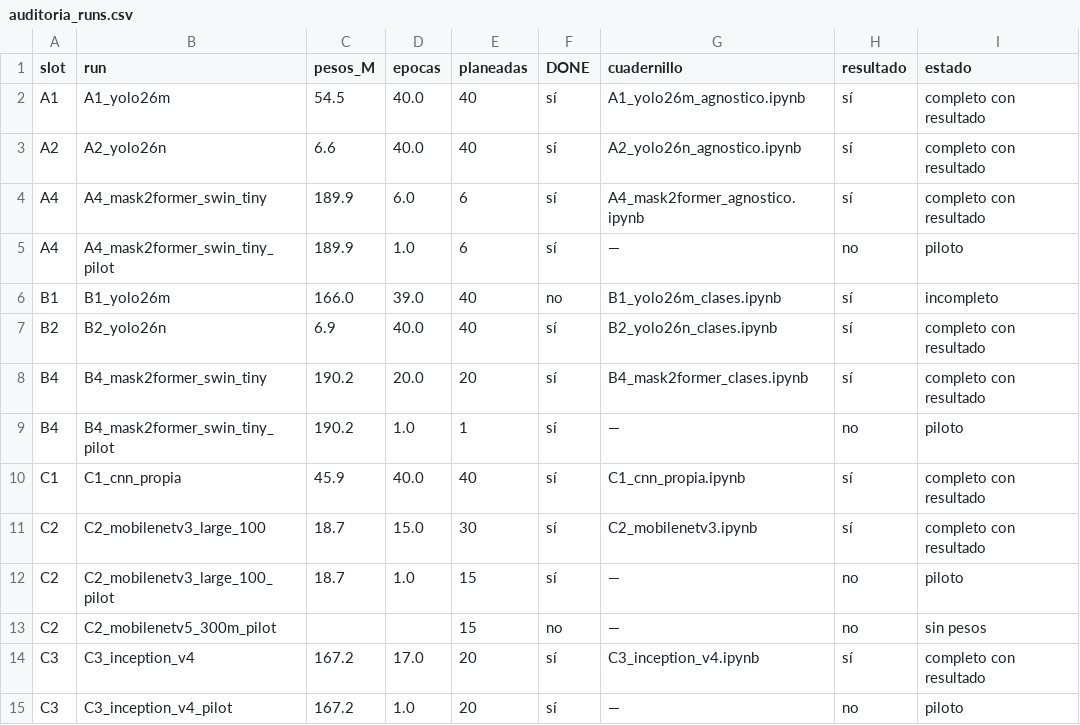
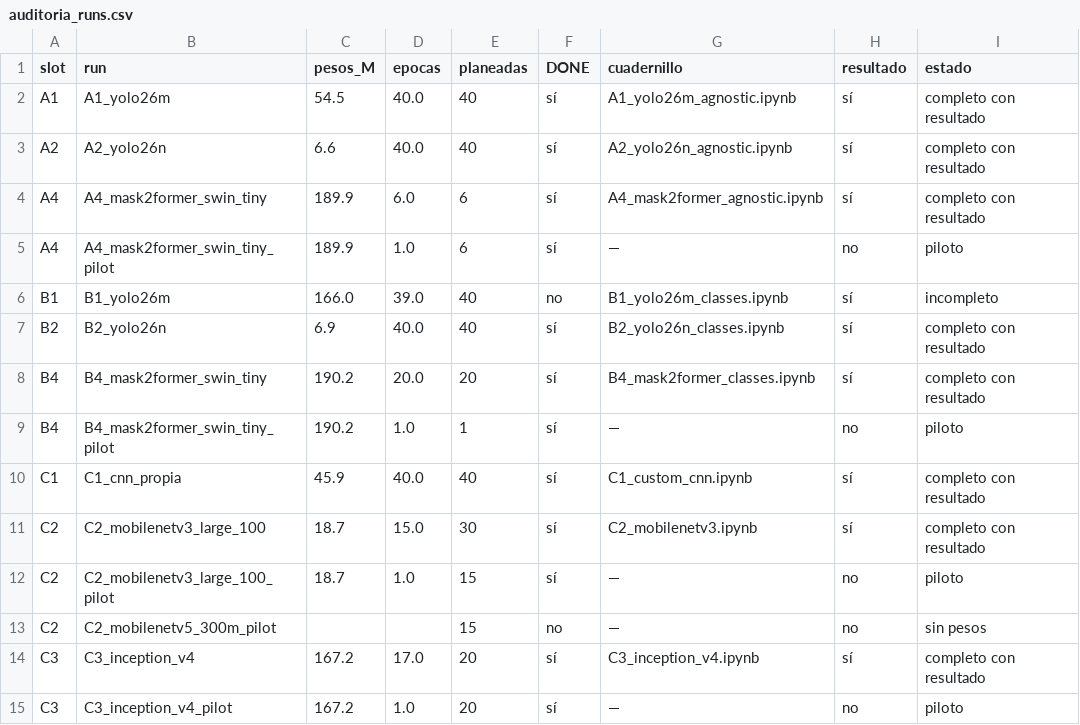
Before and after one commit to Manuel-Posada/CaloriesCounter, a CSV file: research/comparison/auditoria_runs.csv, drawn as a sheet.

```diff
--- a/research/comparison/auditoria_runs.csv
+++ b/research/comparison/auditoria_runs.csv
@@ -1,11 +1,11 @@
 slot,run,pesos_M,epocas,planeadas,DONE,cuadernillo,resultado,estado
-A1,A1_yolo26m,54.5,40.0,40,sí,A1_yolo26m_agnostico.ipynb,sí,completo con resultado
-A2,A2_yolo26n,6.6,40.0,40,sí,A2_yolo26n_agnostico.ipynb,sí,completo con resultado
-A4,A4_mask2former_swin_tiny,189.9,6.0,6,sí,A4_mask2former_agnostico.ipynb,sí,completo con resultado
+A1,A1_yolo26m,54.5,40.0,40,sí,A1_yolo26m_agnostic.ipynb,sí,completo con resultado
+A2,A2_yolo26n,6.6,40.0,40,sí,A2_yolo26n_agnostic.ipynb,sí,completo con resultado
+A4,A4_mask2former_swin_tiny,189.9,6.0,6,sí,A4_mask2former_agnostic.ipynb,sí,completo con resultado
 A4,A4_mask2former_swin_tiny_pilot,189.9,1.0,6,sí,—,no,piloto
-B1,B1_yolo26m,166.0,39.0,40,no,B1_yolo26m_clases.ipynb,sí,incompleto
-B2,B2_yolo26n,6.9,40.0,40,sí,B2_yolo26n_clases.ipynb,sí,completo con resultado
-B4,B4_mask2former_swin_tiny,190.2,20.0,20,sí,B4_mask2former_clases.ipynb,sí,completo con resultado
+B1,B1_yolo26m,166.0,39.0,40,no,B1_yolo26m_classes.ipynb,sí,incompleto
+B2,B2_yolo26n,6.9,40.0,40,sí,B2_yolo26n_classes.ipynb,sí,completo con resultado
+B4,B4_mask2former_swin_tiny,190.2,20.0,20,sí,B4_mask2former_classes.ipynb,sí,completo con resultado
 B4,B4_mask2former_swin_tiny_pilot,190.2,1.0,1,sí,—,no,piloto
-C1,C1_cnn_propia,45.9,40.0,40,sí,C1_cnn_propia.ipynb,sí,completo con resultado
+C1,C1_cnn_propia,45.9,40.0,40,sí,C1_custom_cnn.ipynb,sí,completo con resultado
 C2,C2_mobilenetv3_large_100,18.7,15.0,30,sí,C2_mobilenetv3.ipynb,sí,completo con resultado
```
Also changed, not shown: 25 other files.
